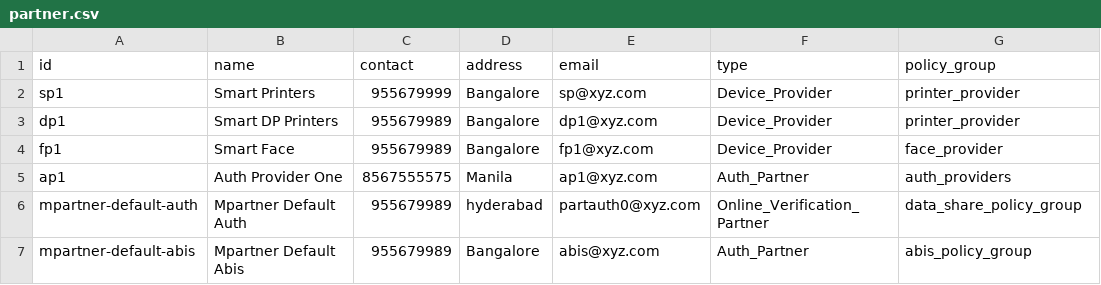
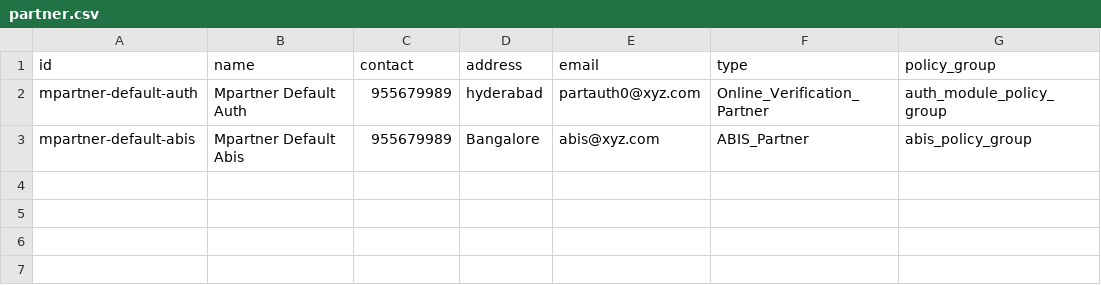
Before and after one commit to mosip/mosip-infra, a CSV file: deployment/sandbox-v2/utils/onboard/partner/csv/partner.csv, drawn as a sheet.

Commit message:
[MOSIP-10061] Partner onboarding scripts updated for 1.1.3.

```diff
--- a/deployment/sandbox-v2/utils/onboard/partner/csv/partner.csv
+++ b/deployment/sandbox-v2/utils/onboard/partner/csv/partner.csv
@@ -1,7 +1,3 @@
 id,name,contact,address,email,type,policy_group
-sp1,Smart Printers,955679999,Bangalore,sp@xyz.com,Device_Provider,printer_provider
-dp1,Smart DP Printers,955679989,Bangalore,dp1@xyz.com,Device_Provider,printer_provider
-fp1,Smart Face,955679989,Bangalore,fp1@xyz.com,Device_Provider,face_provider
-ap1,Auth Provider One,8567555575,Manila,ap1@xyz.com,Auth_Partner,auth_providers
-mpartner-default-auth,Mpartner Default Auth,955679989,hyderabad,partauth0@xyz.com,Online_Verification_Partner,data_share_policy_group
-mpartner-default-abis,Mpartner Default Abis,955679989,Bangalore,abis@xyz.com,Auth_Partner,abis_policy_group
+mpartner-default-auth,Mpartner Default Auth,955679989,hyderabad,partauth0@xyz.com,Online_Verification_Partner,auth_module_policy_group
+mpartner-default-abis,Mpartner Default Abis,955679989,Bangalore,abis@xyz.com,ABIS_Partner,abis_policy_group
```
Also changed, not shown: deployment/sandbox-v2/utils/onboard/partner/csv/certs.csv, deployment/sandbox-v2/utils/onboard/partner/csv/partner_certs.csv, 8 other files.
